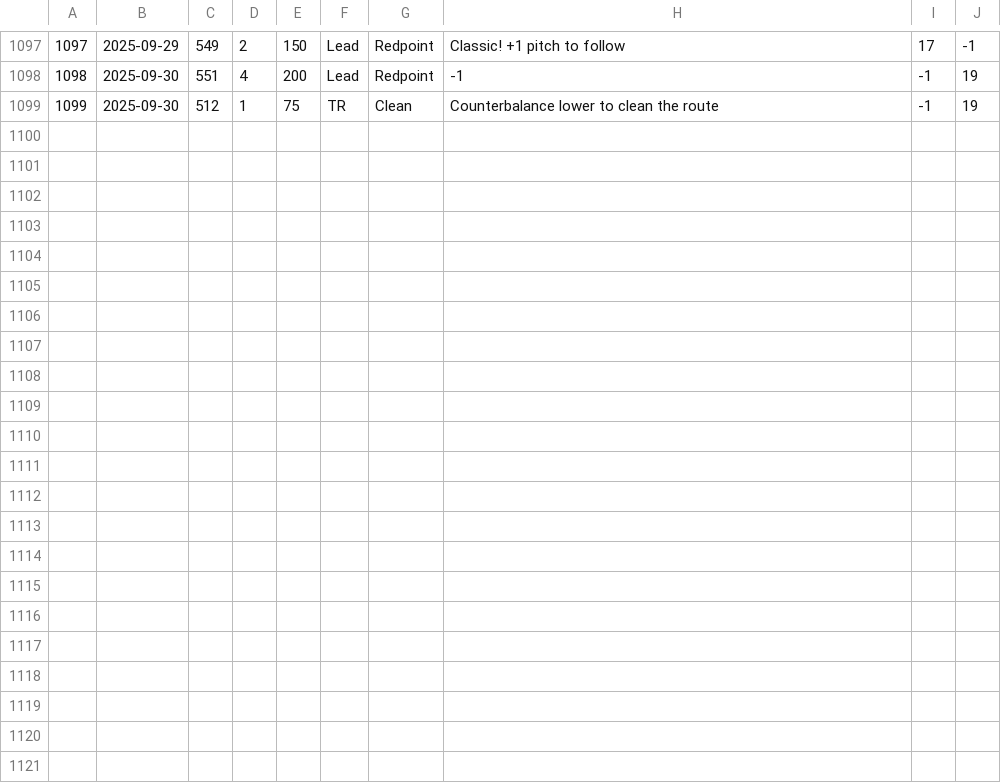
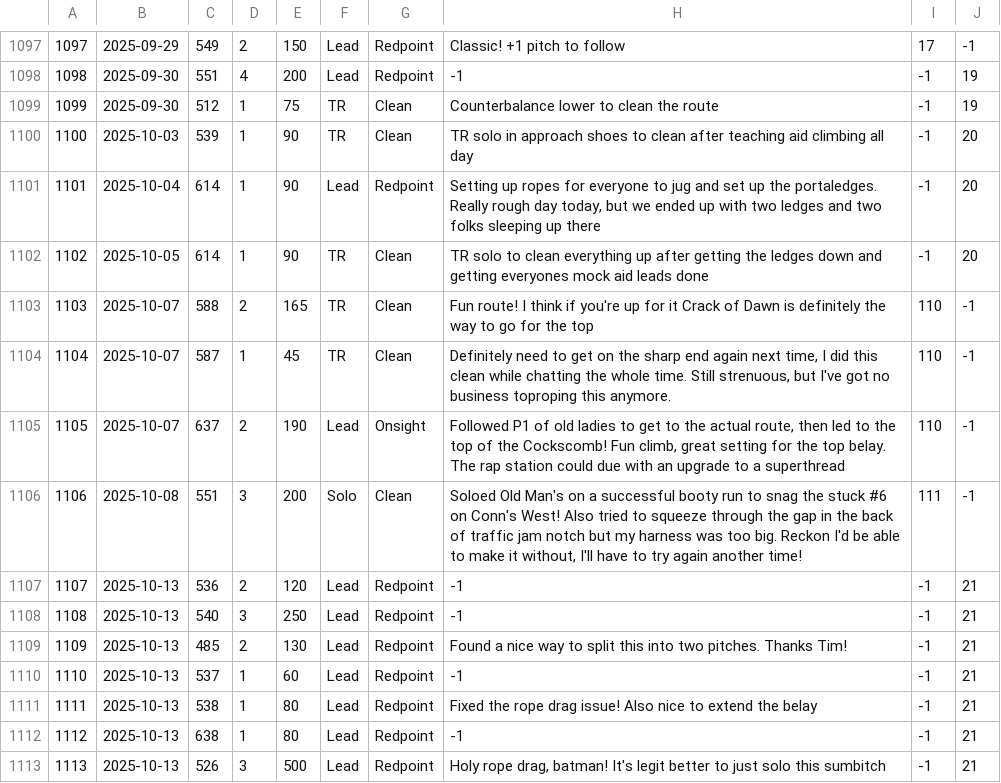
Before and after one commit to achiquit/ticks-db, a CSV file: data/ticks.csv, drawn as a sheet; only a part is shown, gaps mark what is left out; the diff names each change by its address in the sheet, - before the commit and + after, or states it on an @@ line.

Commit message:
Stats over time update

```diff
--- a/data/ticks.csv
+++ b/data/ticks.csv
+row 1100: 1100 | 2025-10-03 | 539 | 1 | 90 | TR | Clean | TR solo in approach shoes to clean after teaching aid climbing all day | -1 | 20
+row 1101: 1101 | 2025-10-04 | 614 | 1 | 90 | Lead | Redpoint | Setting up ropes for everyone to jug and set up the portaledges. Really rough day today, but we ended up with two ledges and two folks sleeping up there | -1 | 20
+row 1102: 1102 | 2025-10-05 | 614 | 1 | 90 | TR | Clean | TR solo to clean everything up after getting the ledges down and getting everyones mock aid leads done | -1 | 20
+row 1103: 1103 | 2025-10-07 | 588 | 2 | 165 | TR | Clean | Fun route! I think if you're up for it Crack of Dawn is definitely the way to go for the top | 110 | -1
+row 1104: 1104 | 2025-10-07 | 587 | 1 | 45 | TR | Clean | Definitely need to get on the sharp end again next time, I did this clean while chatting the whole time. Still strenuous, but I've got no business toproping this anymore. | 110 | -1
+row 1105: 1105 | 2025-10-07 | 637 | 2 | 190 | Lead | Onsight | Followed P1 of old ladies to get to the actual route, then led to the top of the Cockscomb! Fun climb, great setting for the top belay. The rap station could due with an upgrade to a superthread | 110 | -1
+row 1106: 1106 | 2025-10-08 | 551 | 3 | 200 | Solo | Clean | Soloed Old Man's on a successful booty run to snag the stuck #6 on Conn's West! Also tried to squeeze through the gap in the back of traffic jam notch but my harness was too big. Reckon I'd be able to make it without, I'll have to try again another time! | 111 | -1
+row 1107: 1107 | 2025-10-13 | 536 | 2 | 120 | Lead | Redpoint | -1 | -1 | 21
+row 1108: 1108 | 2025-10-13 | 540 | 3 | 250 | Lead | Redpoint | -1 | -1 | 21
+row 1109: 1109 | 2025-10-13 | 485 | 2 | 130 | Lead | Redpoint | Found a nice way to split this into two pitches. Thanks Tim! | -1 | 21
+row 1110: 1110 | 2025-10-13 | 537 | 1 | 60 | Lead | Redpoint | -1 | -1 | 21
+row 1111: 1111 | 2025-10-13 | 538 | 1 | 80 | Lead | Redpoint | Fixed the rope drag issue! Also nice to extend the belay | -1 | 21
+row 1112: 1112 | 2025-10-13 | 638 | 1 | 80 | Lead | Redpoint | -1 | -1 | 21
+row 1113: 1113 | 2025-10-13 | 526 | 3 | 500 | Lead | Redpoint | Holy rope drag, batman! It's legit better to just solo this sumbitch | -1 | 21
```
Also changed, not shown: data/clients.csv, data/climbed_partners.csv, 18 other files.
